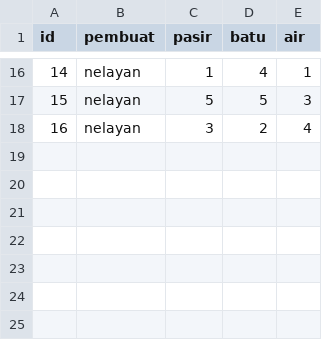
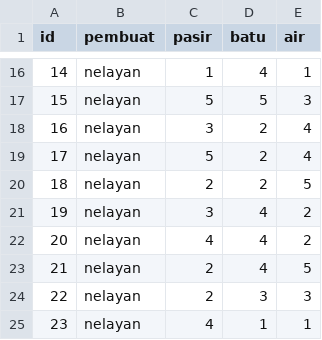
Before and after one commit to ZakiYudhistira/TubesDasproKelompok06, a CSV file: save/backup/candi.csv, drawn as a sheet; only a part is shown, gaps mark what is left out; the diff names each change by its address in the sheet, - before the commit and + after, or states it on an @@ line.

```diff
--- a/save/backup/candi.csv
+++ b/save/backup/candi.csv
+row 19: 17 | nelayan | 5 | 2 | 4
+row 20: 18 | nelayan | 2 | 2 | 5
+row 21: 19 | nelayan | 3 | 4 | 2
+row 22: 20 | nelayan | 4 | 4 | 2
+row 23: 21 | nelayan | 2 | 4 | 5
+row 24: 22 | nelayan | 2 | 3 | 3
+row 25: 23 | nelayan | 4 | 1 | 1
```
Also changed, not shown: save/backup/user.csv, 1 other file.
